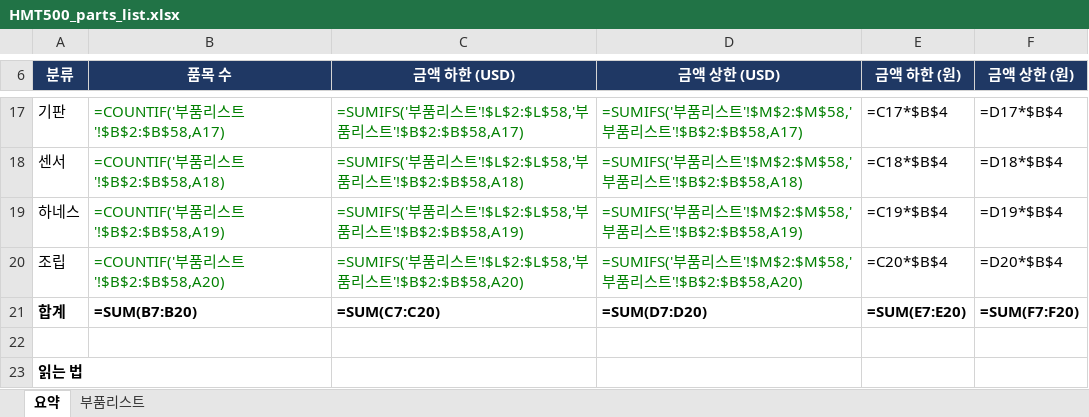
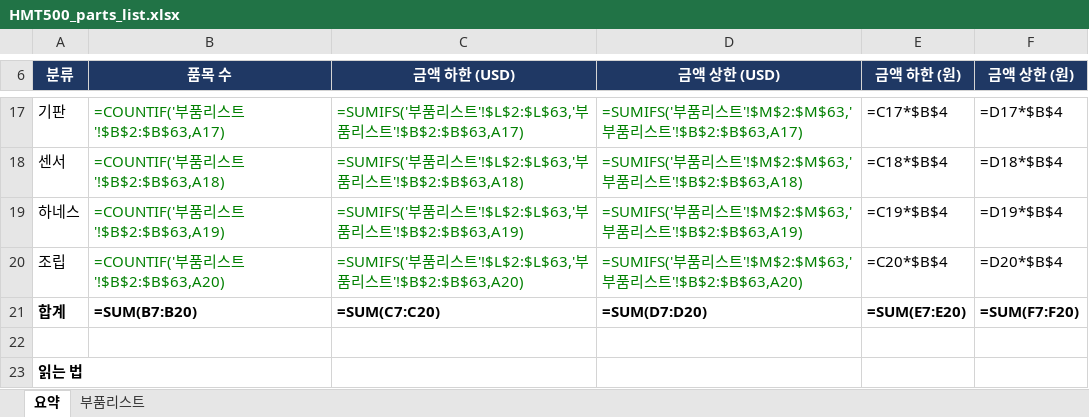
Before and after one commit to okchois/Oilinwater, an Excel workbook: hardware/kicad/HMT500/HMT500_parts_list.xlsx, sheet 요약, drawn as a sheet; only a part is shown, gaps mark what is left out; values as stored, in another font and other column widths than the file's, no borders; formulas without a stored value are shown as written; the diff covers the shown part only; the diff names each change by its address in the sheet, - before the commit and + after, or states it on an @@ line.

```diff
--- a/hardware/kicad/HMT500/HMT500_parts_list.xlsx (sheet 요약)
+++ b/hardware/kicad/HMT500/HMT500_parts_list.xlsx (sheet 요약)
-B17 (품목 수): =COUNTIF('부품리스트'!$B$2:$B$58,A17)
+B17 (품목 수): =COUNTIF('부품리스트'!$B$2:$B$63,A17)
-C17 (금액 하한 (USD)): …스트'!$L$2:$L$58,'부품리스트'!$B$2:$B$58,A17)
+C17 (금액 하한 (USD)): …스트'!$L$2:$L$63,'부품리스트'!$B$2:$B$63,A17)
-D17 (금액 상한 (USD)): …스트'!$M$2:$M$58,'부품리스트'!$B$2:$B$58,A17)
+D17 (금액 상한 (USD)): …스트'!$M$2:$M$63,'부품리스트'!$B$2:$B$63,A17)
-B18 (품목 수): =COUNTIF('부품리스트'!$B$2:$B$58,A18)
+B18 (품목 수): =COUNTIF('부품리스트'!$B$2:$B$63,A18)
-C18 (금액 하한 (USD)): …스트'!$L$2:$L$58,'부품리스트'!$B$2:$B$58,A18)
+C18 (금액 하한 (USD)): …스트'!$L$2:$L$63,'부품리스트'!$B$2:$B$63,A18)
-D18 (금액 상한 (USD)): …스트'!$M$2:$M$58,'부품리스트'!$B$2:$B$58,A18)
+D18 (금액 상한 (USD)): …스트'!$M$2:$M$63,'부품리스트'!$B$2:$B$63,A18)
-B19 (품목 수): =COUNTIF('부품리스트'!$B$2:$B$58,A19)
+B19 (품목 수): =COUNTIF('부품리스트'!$B$2:$B$63,A19)
-C19 (금액 하한 (USD)): …스트'!$L$2:$L$58,'부품리스트'!$B$2:$B$58,A19)
+C19 (금액 하한 (USD)): …스트'!$L$2:$L$63,'부품리스트'!$B$2:$B$63,A19)
-D19 (금액 상한 (USD)): …스트'!$M$2:$M$58,'부품리스트'!$B$2:$B$58,A19)
+D19 (금액 상한 (USD)): …스트'!$M$2:$M$63,'부품리스트'!$B$2:$B$63,A19)
-B20 (품목 수): =COUNTIF('부품리스트'!$B$2:$B$58,A20)
+B20 (품목 수): =COUNTIF('부품리스트'!$B$2:$B$63,A20)
-C20 (금액 하한 (USD)): …스트'!$L$2:$L$58,'부품리스트'!$B$2:$B$58,A20)
+C20 (금액 하한 (USD)): …스트'!$L$2:$L$63,'부품리스트'!$B$2:$B$63,A20)
-D20 (금액 상한 (USD)): …스트'!$M$2:$M$58,'부품리스트'!$B$2:$B$58,A20)
+D20 (금액 상한 (USD)): …스트'!$M$2:$M$63,'부품리스트'!$B$2:$B$63,A20)
```
Also changed, not shown: 30 edited cells elsewhere in this sheet, sheet 부품리스트, 39 other files.
